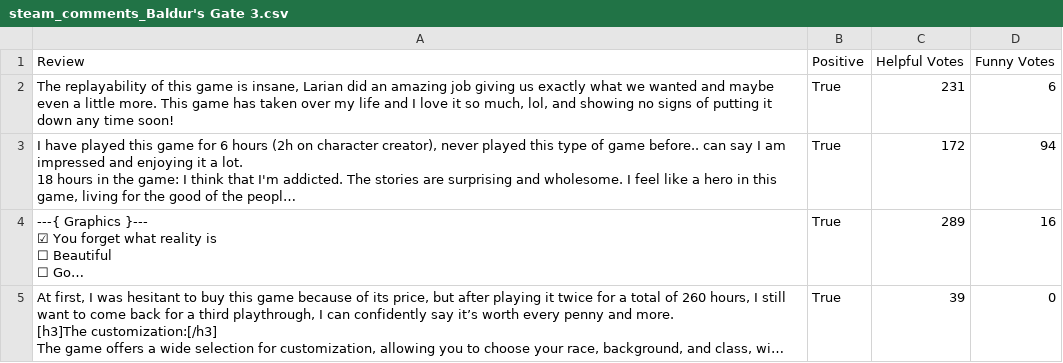
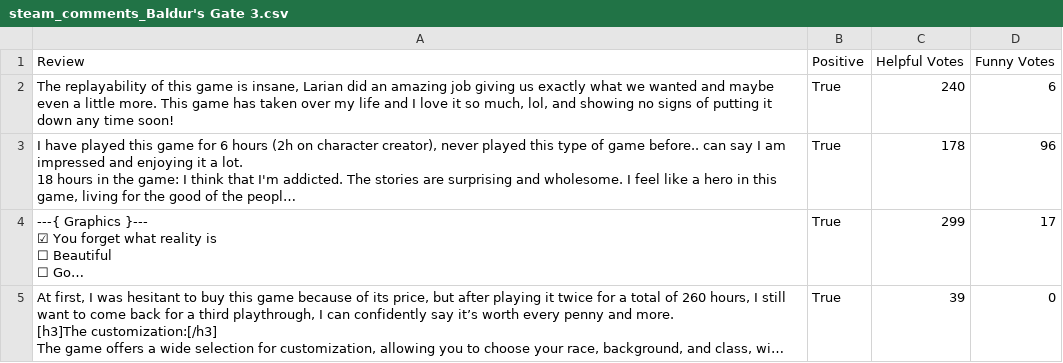
Before and after one commit to kianapz/Game-emotion-analysis, a CSV file: data/RPG/steam_comments_Baldur's Gate 3.csv, drawn as a sheet; only a part is shown; long unchanged cells end in …; the diff covers the shown part only; the diff names each change by its address in the sheet, - before the commit and + after, or states it on an @@ line.

```diff
--- a/data/RPG/steam_comments_Baldur's Gate 3.csv
+++ b/data/RPG/steam_comments_Baldur's Gate 3.csv
-C2 (Helpful Votes): 231
+C2 (Helpful Votes): 240
-C3 (Helpful Votes): 172
+C3 (Helpful Votes): 178
-D3 (Funny Votes): 94
+D3 (Funny Votes): 96
-C4 (Helpful Votes): 289
+C4 (Helpful Votes): 299
-D4 (Funny Votes): 16
+D4 (Funny Votes): 17
```
Also changed, not shown: 5 added rows, 5 removed rows and 3 edited cells elsewhere in this file, data/RPG/metacritic_comments_Baldur's Gate 3.csv, data/RPG/twitter_comments_Baldur's Gate 3.csv, 19 other files.
